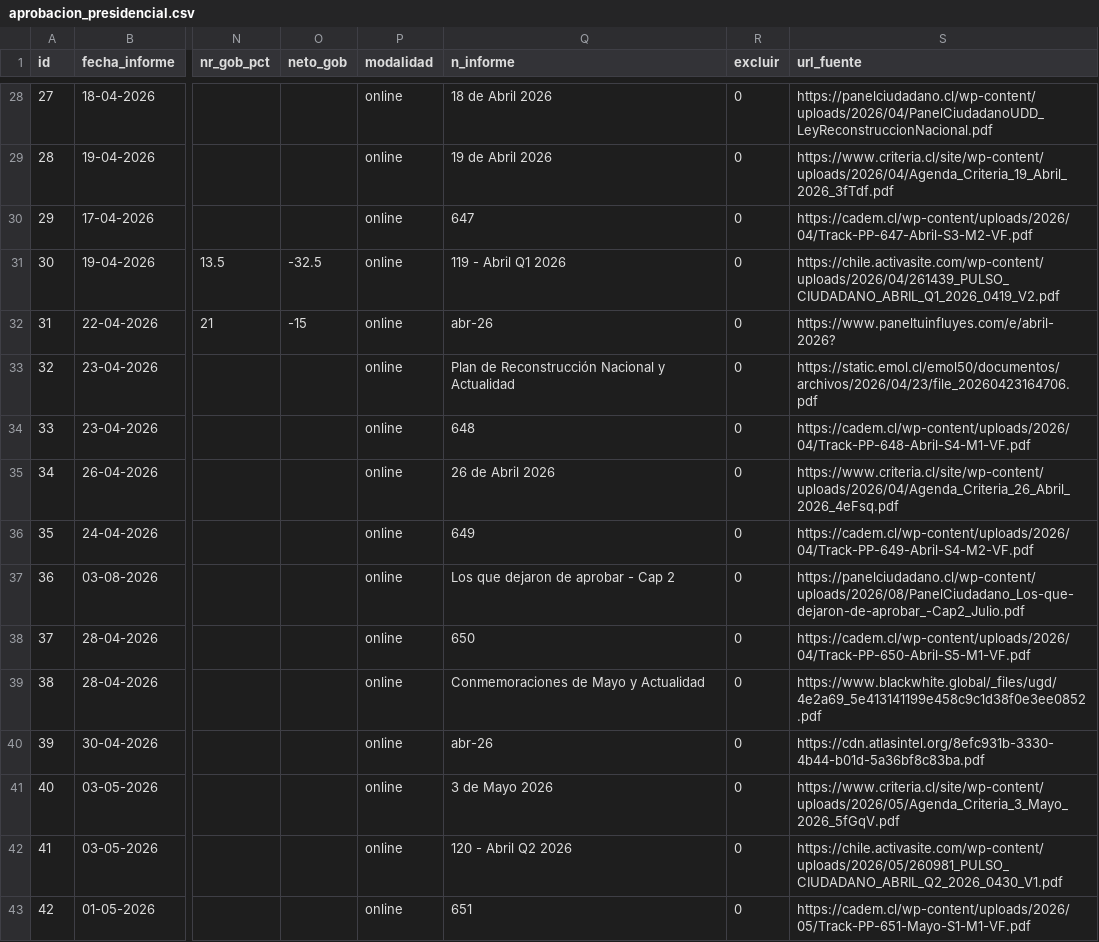
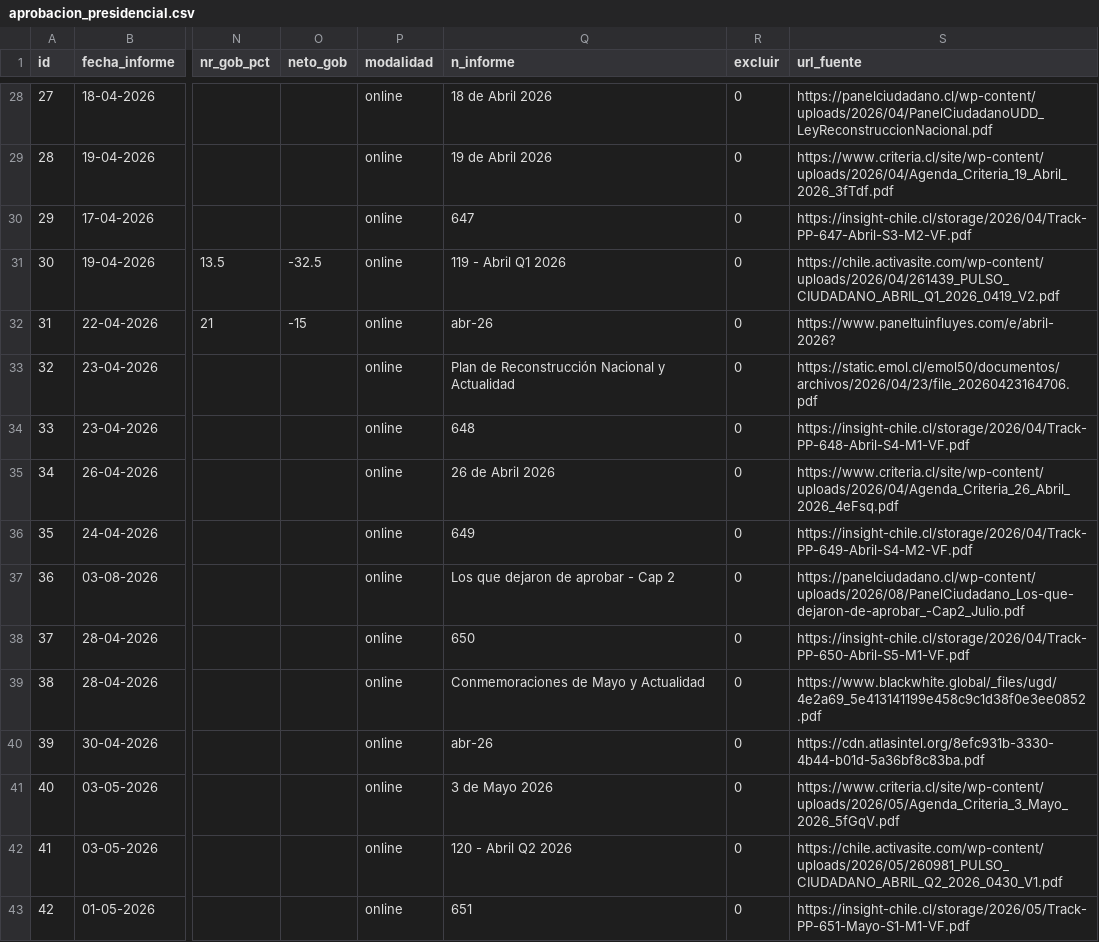
Before and after one commit to cbuzeta/aprobacion-presidencial, a CSV file: data/aprobacion_presidencial.csv, drawn as a sheet; only a part is shown, gaps mark what is left out; the diff covers the shown part only; the diff names each change by its address in the sheet, - before the commit and + after, or states it on an @@ line.

```diff
--- a/data/aprobacion_presidencial.csv
+++ b/data/aprobacion_presidencial.csv
-S30 (url_fuente): https://cadem.cl/wp-content/uploads/2026/04/Track-PP-647-Abril-S3-M2-VF.pdf
+S30 (url_fuente): https://insight-chile.cl/storage/2026/04/Track-PP-647-Abril-S3-M2-VF.pdf
-S34 (url_fuente): https://cadem.cl/wp-content/uploads/2026/04/Track-PP-648-Abril-S4-M1-VF.pdf
+S34 (url_fuente): https://insight-chile.cl/storage/2026/04/Track-PP-648-Abril-S4-M1-VF.pdf
-S36 (url_fuente): https://cadem.cl/wp-content/uploads/2026/04/Track-PP-649-Abril-S4-M2-VF.pdf
+S36 (url_fuente): https://insight-chile.cl/storage/2026/04/Track-PP-649-Abril-S4-M2-VF.pdf
-S38 (url_fuente): https://cadem.cl/wp-content/uploads/2026/04/Track-PP-650-Abril-S5-M1-VF.pdf
+S38 (url_fuente): https://insight-chile.cl/storage/2026/04/Track-PP-650-Abril-S5-M1-VF.pdf
-S43 (url_fuente): https://cadem.cl/wp-content/uploads/2026/05/Track-PP-651-Mayo-S1-M1-VF.pdf
+S43 (url_fuente): https://insight-chile.cl/storage/2026/05/Track-PP-651-Mayo-S1-M1-VF.pdf
```
Also changed, not shown: 47 edited cells elsewhere in this file, 2 other files.
